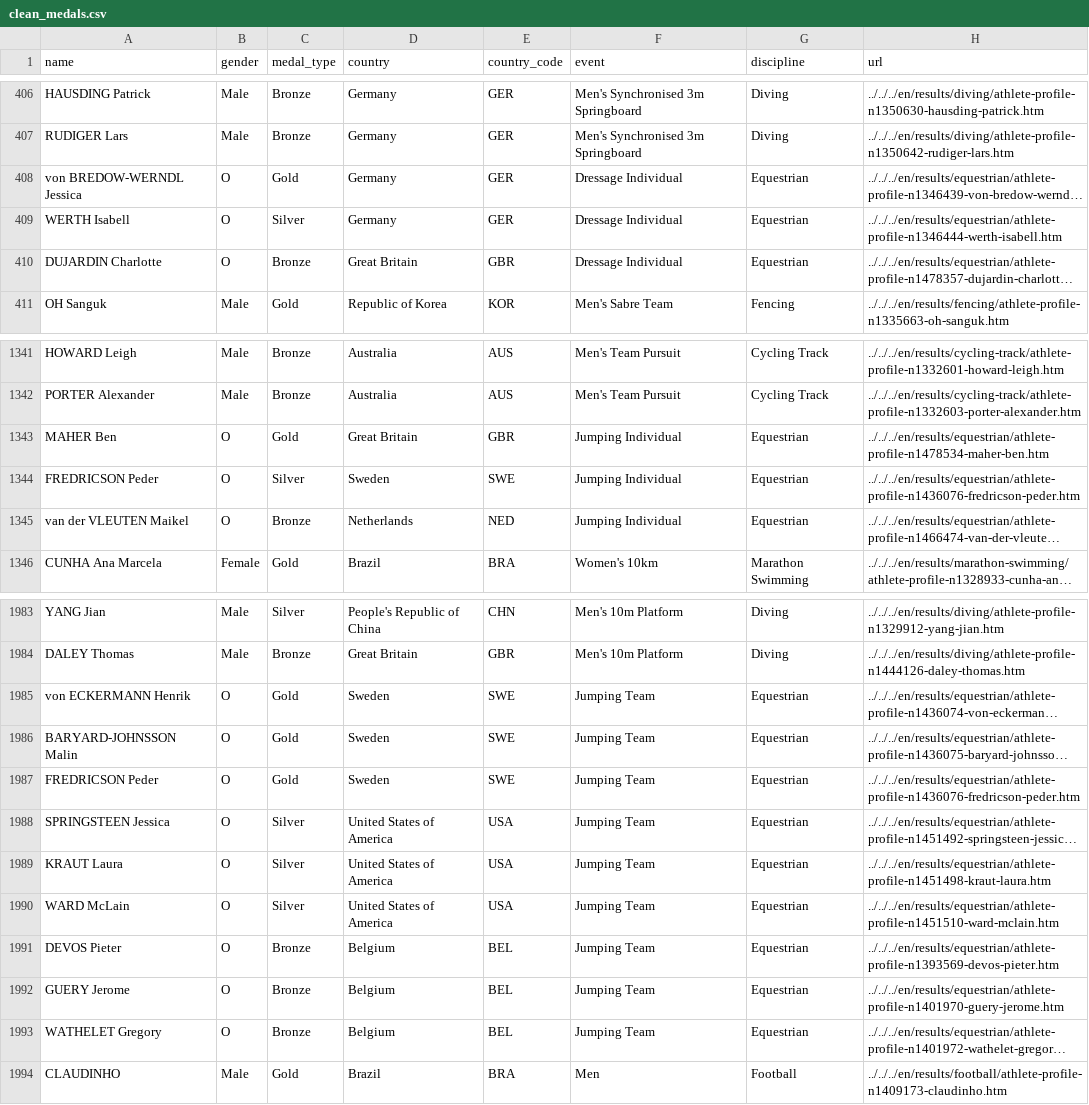
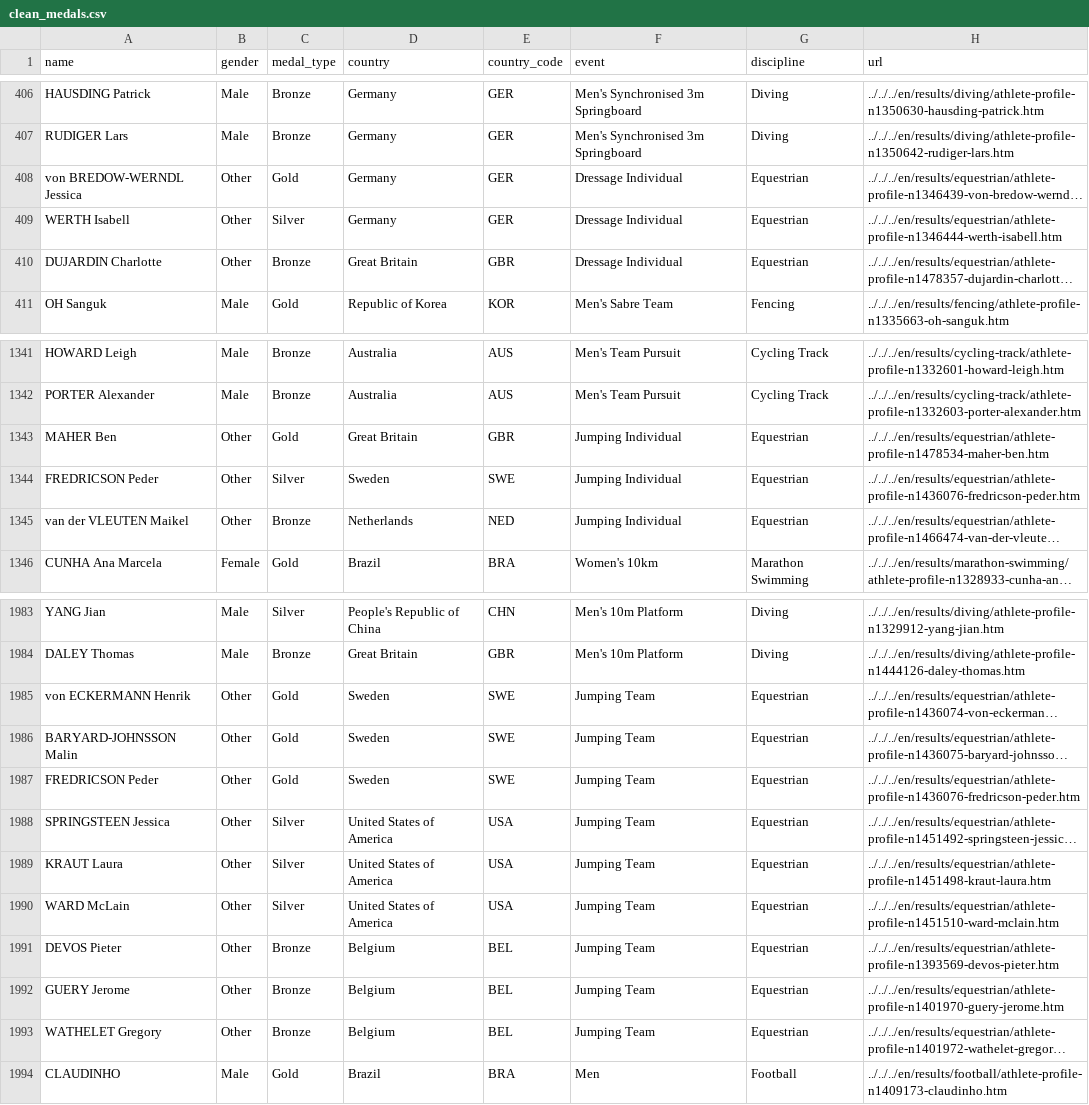
Before and after one commit to uchenna23/Project-3, a CSV file: clean_data/clean_medals.csv, drawn as a sheet; only a part is shown, gaps mark what is left out; long unchanged cells end in …; the diff covers the shown part only; the diff names each change by its address in the sheet, - before the commit and + after, or states it on an @@ line.

```diff
--- a/clean_data/clean_medals.csv
+++ b/clean_data/clean_medals.csv
-B408:B410 (gender): O
+B408:B410 (gender): Other
-B1343:B1345 (gender): O
+B1343:B1345 (gender): Other
-B1985:B1993 (gender): O
+B1985:B1993 (gender): Other
```
Also changed, not shown: 21 edited cells elsewhere in this file, 1 other file.
